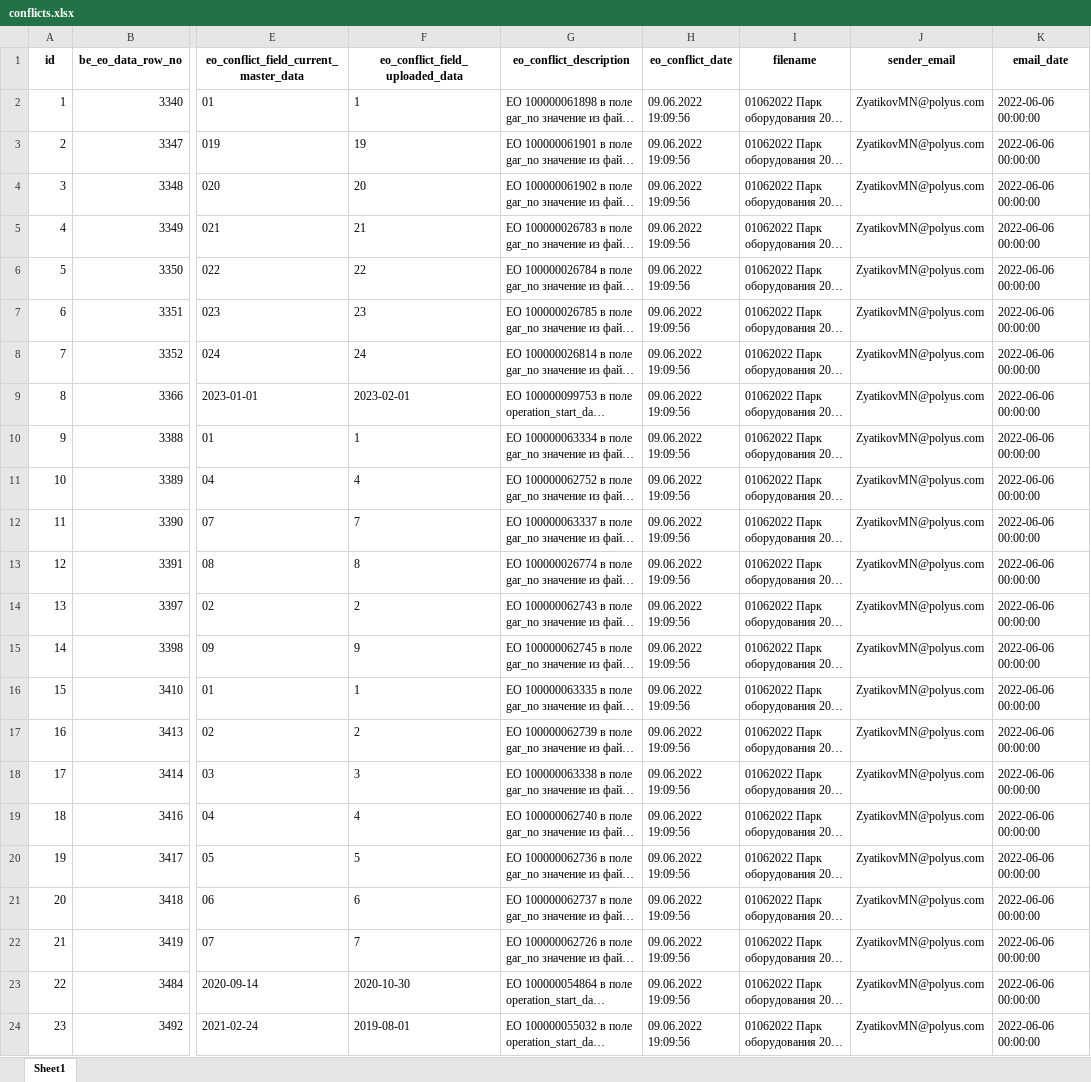
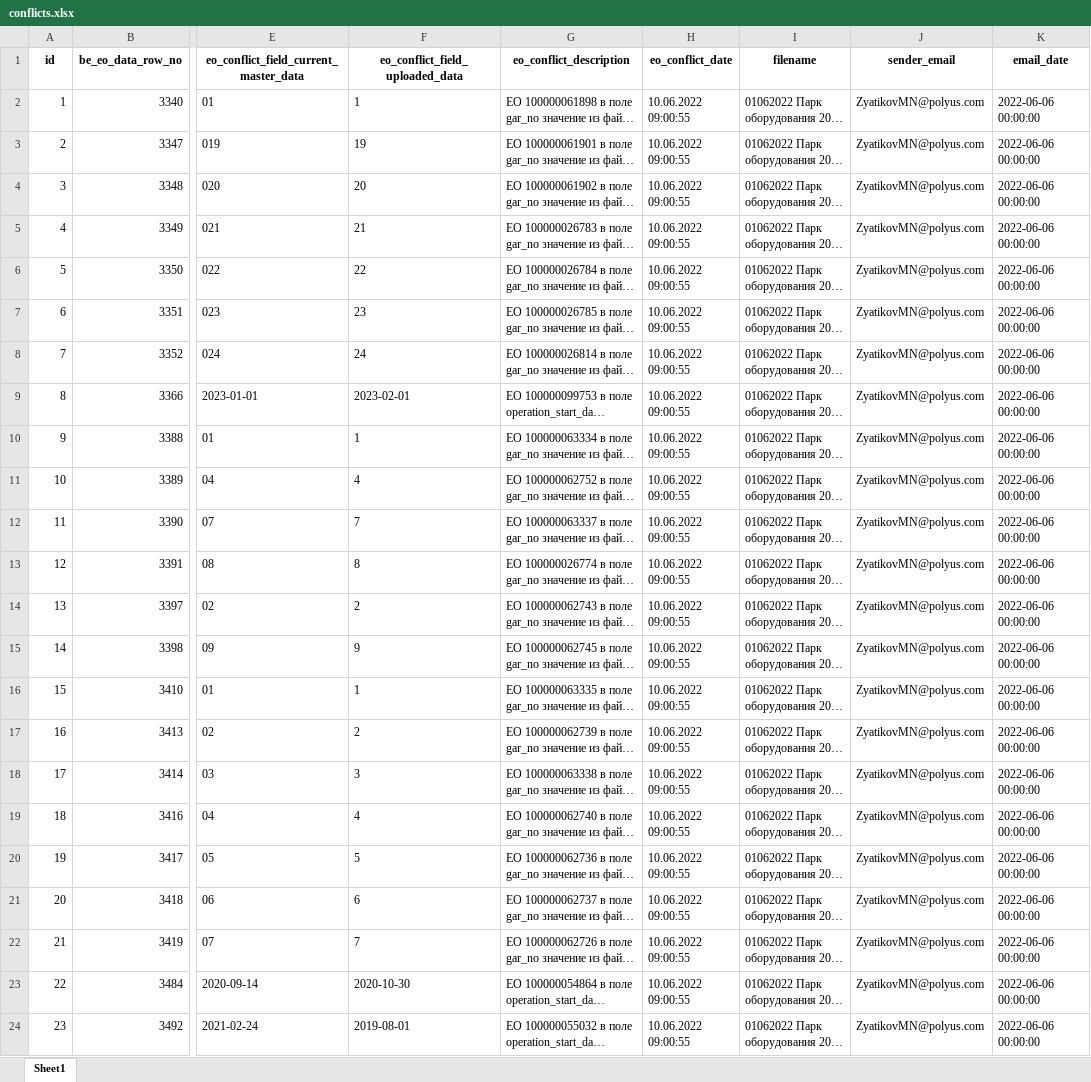
Before and after one commit to Zhenya1975/bdo_v1, an Excel workbook: downloads/conflicts.xlsx, sheet Sheet1, drawn as a sheet; only a part is shown, gaps mark what is left out; long unchanged cells end in …; values as stored, in another font and other column widths than the file's, no borders; the diff names each change by its address in the sheet, - before the commit and + after, or states it on an @@ line.

```diff
--- a/downloads/conflicts.xlsx (sheet Sheet1)
+++ b/downloads/conflicts.xlsx (sheet Sheet1)
-H2:H24 (eo_conflict_date): 09.06.2022 19:09:56
+H2:H24 (eo_conflict_date): 10.06.2022 09:00:55
```
Also changed, not shown: uploads/be_eo_data.xlsx, 3 other files.
